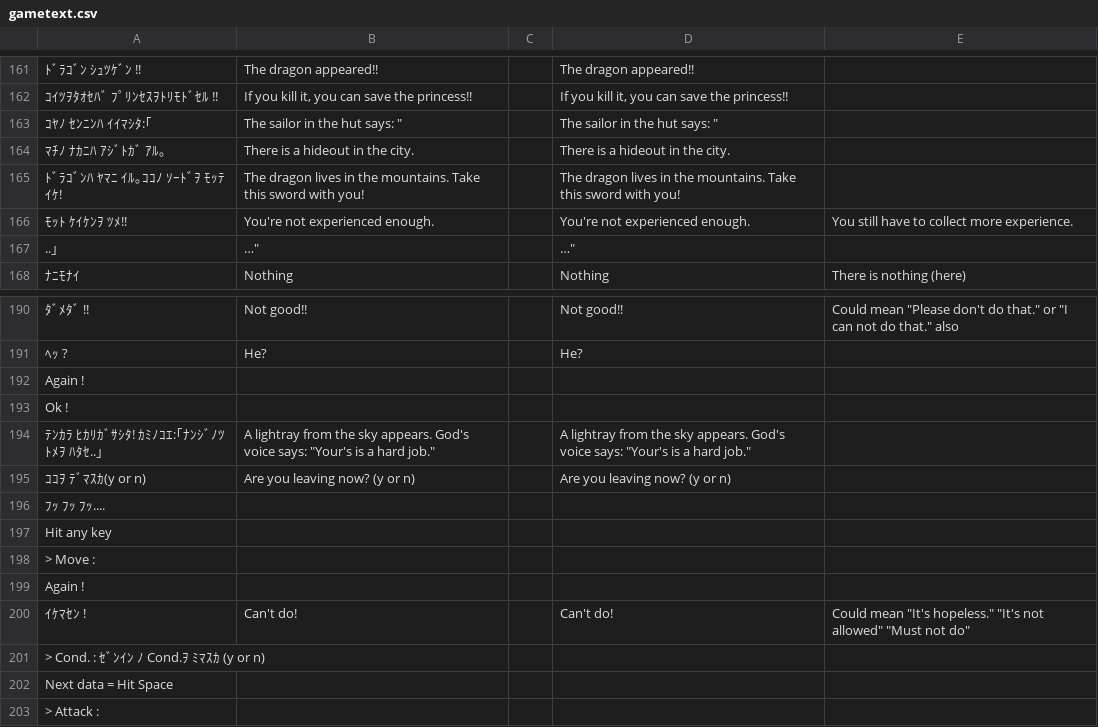
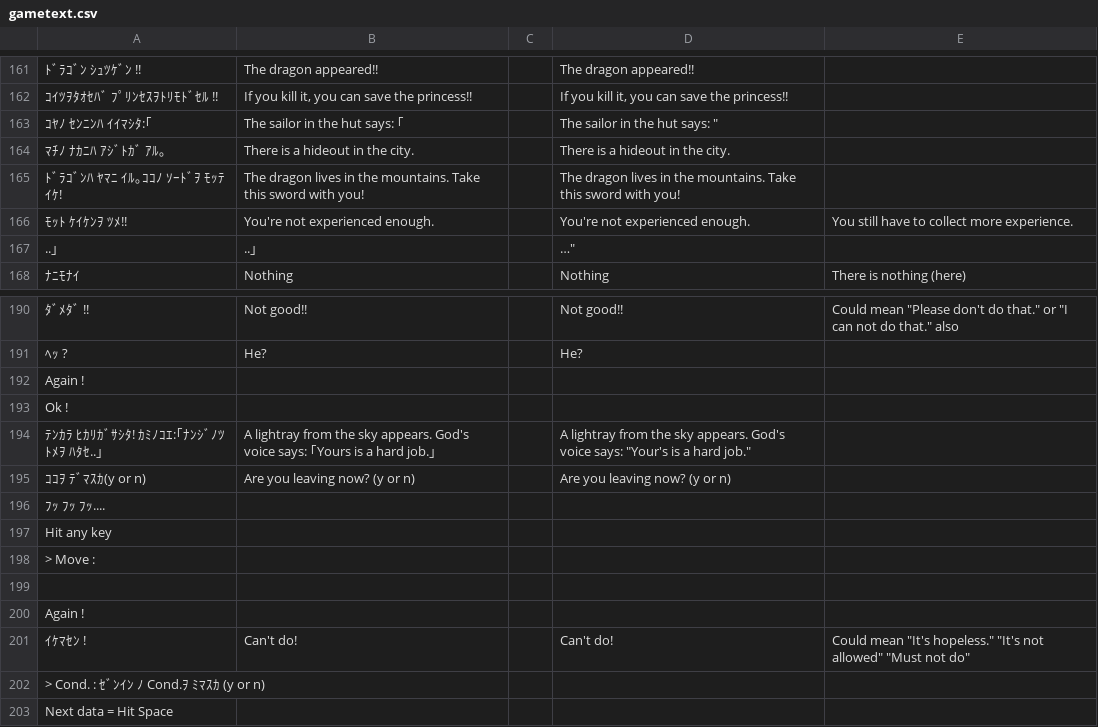
Before and after one commit to nleseul/dragon_and_princess_pc88_trans, a CSV file: csv/gametext.csv, drawn as a sheet; only a part is shown, gaps mark what is left out; the shorter side is filled out with more unchanged rows; the diff covers the shown part only; the diff names each change by its address in the sheet, - before the commit and + after, or states it on an @@ line.

```diff
--- a/csv/gametext.csv
+++ b/csv/gametext.csv
-B163: The sailor in the hut says: "
+B163: The sailor in the hut says: ｢
-B167: …"
+B167: ..｣
-B194: …voice says: "Your's is a hard job."
+B194: …voice says: ｢Yours is a hard job.｣
+row 199: (empty)
```
Also changed, not shown: 25 edited cells elsewhere in this file.
